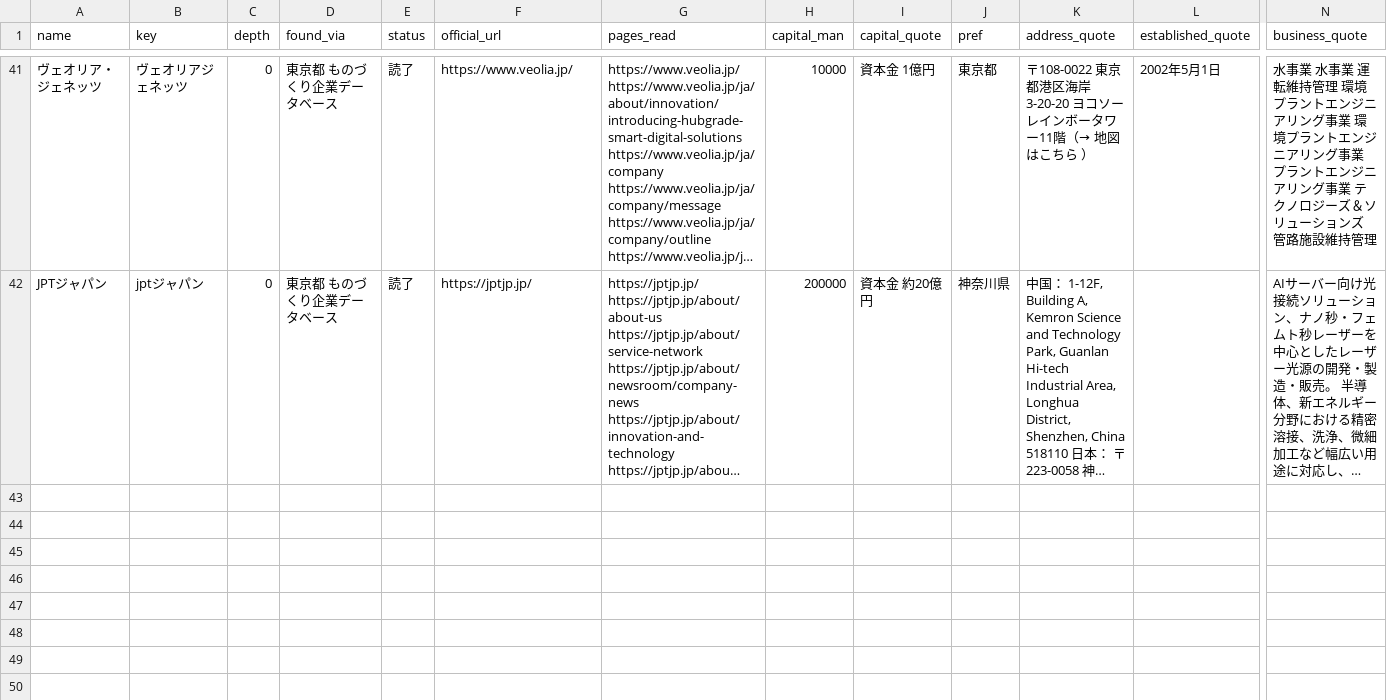
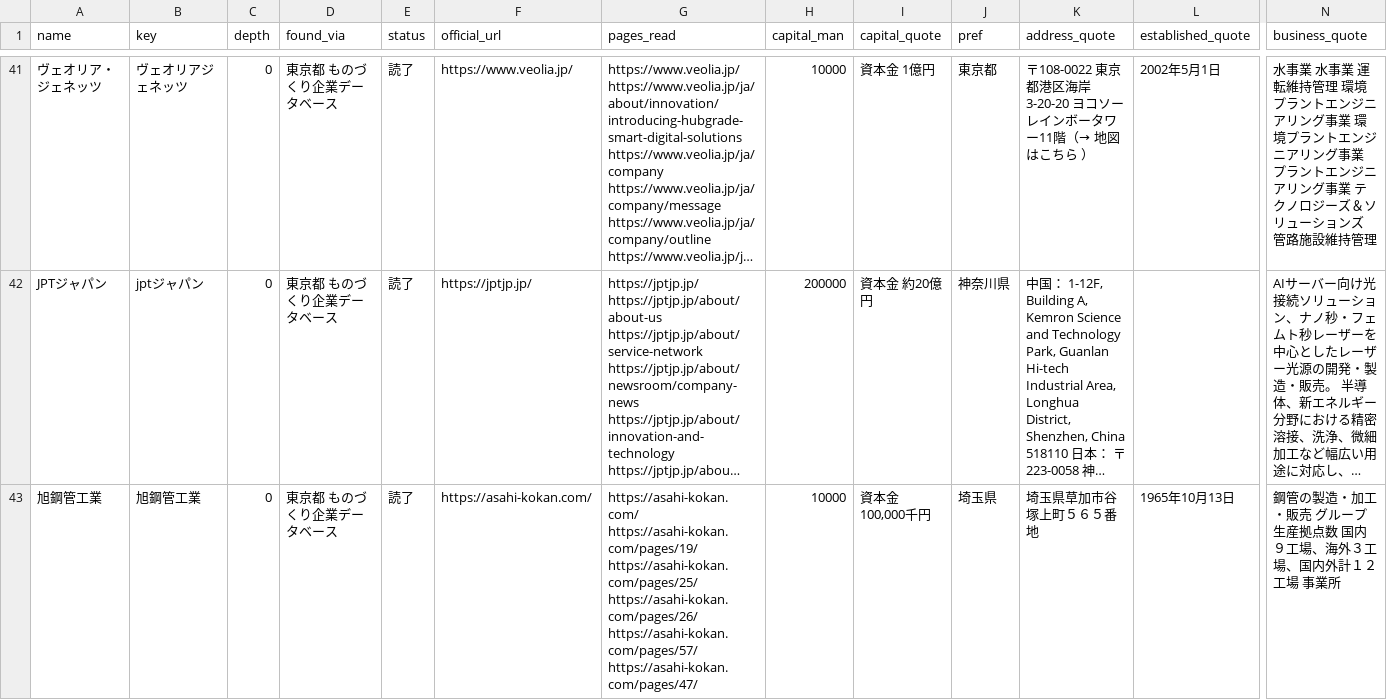
Before and after one commit to a-one-road-official/Researcher, a CSV file: researcher/out/award_chain/mfg_review.csv, drawn as a sheet; only a part is shown, gaps mark what is left out; long unchanged cells end in …; rows hold the shown columns only; the diff names each change by its address in the sheet, - before the commit and + after, or states it on an @@ line.

```diff
--- a/researcher/out/award_chain/mfg_review.csv
+++ b/researcher/out/award_chain/mfg_review.csv
+row 43: 旭鋼管工業 | 旭鋼管工業 | 0 | 東京都 ものづくり企業データベース | 読了 | https://asahi-kokan.com/ | https://asahi-kokan.com/ https://asahi-kokan.com/pages/19/ https://asahi-kokan.com/pages/25/ https://asahi-kokan.com/pages/26/ https://asahi-kokan.com/pages/57/ https://asahi-kokan.com/pages/47/ | 10000 | 資本金 100,000千円 | 埼玉県 | 埼玉県草加市谷塚上町５６５番地 | 1965年10月13日 | 鋼管の製造・加工・販売 グループ生産拠点数 国内９工場、海外３工場、国内外計１２工場 事業所
```
Also changed, not shown: researcher/inputs/award_chain.csv, researcher/out/award_chain/list.csv, 3 other files.
